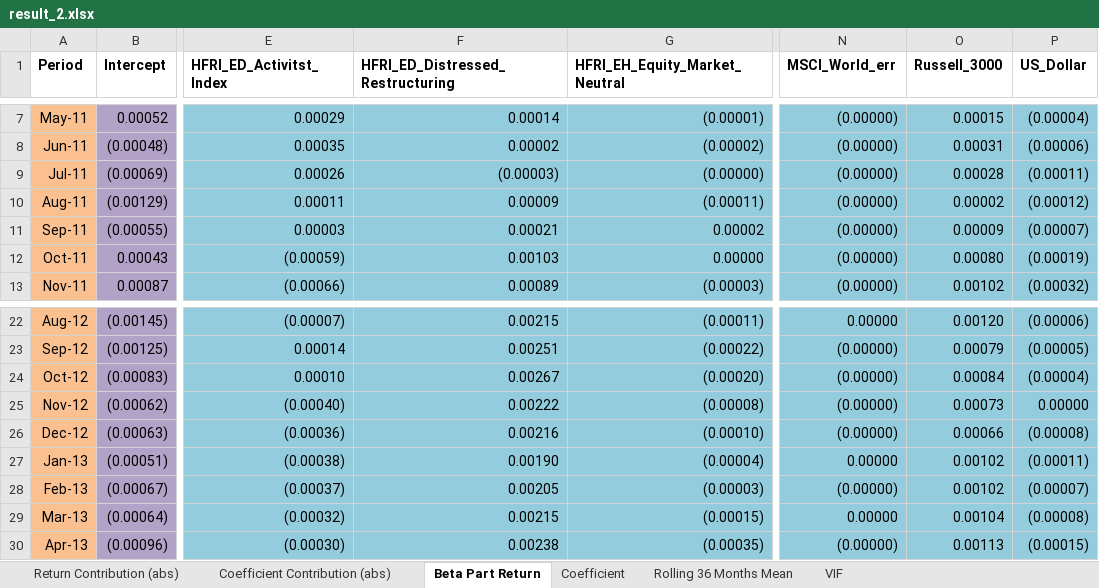
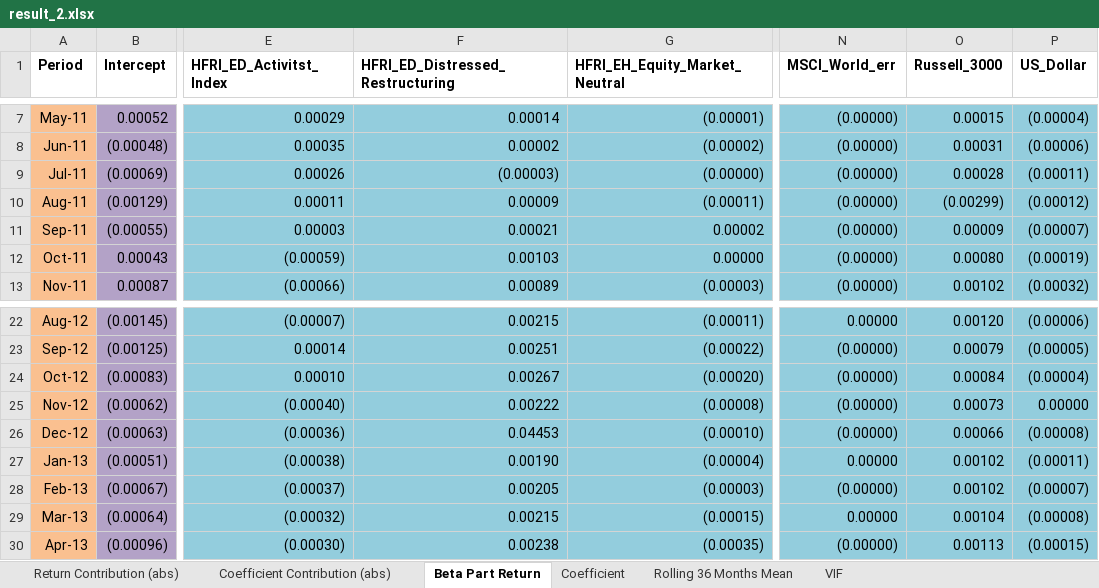
Before and after one commit to fzn0728/return_decomposition, an Excel workbook: result_2.xlsx, sheet Beta Part Return, drawn as a sheet; only a part is shown, gaps mark what is left out; values as stored, in another font and other column widths than the file's, no borders; the diff names each change by its address in the sheet, - before the commit and + after, or states it on an @@ line.

```diff
--- a/result_2.xlsx (sheet Beta Part Return)
+++ b/result_2.xlsx (sheet Beta Part Return)
-O10 (Russell_3000): 0.00002
+O10 (Russell_3000): (0.00299)
-F26 (HFRI_ED_Distressed_Restructuring): 0.00216
+F26 (HFRI_ED_Distressed_Restructuring): 0.04453
```
Also changed, not shown: sheet VIF, sheet Coefficient, sheet Rolling 36 Months Mean, sheet Coefficient Contribution (abs), charts or pictures, 3 other files.
